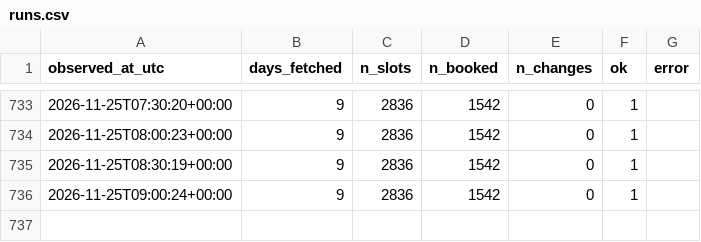
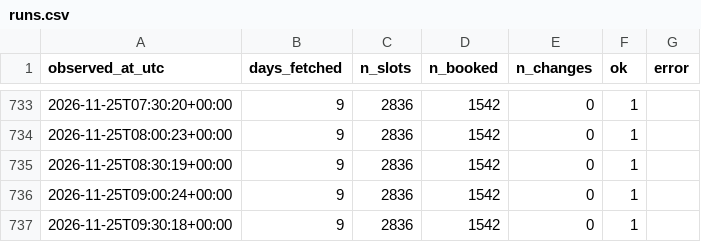
Before and after one commit to Shawn-Xiao40/utsc-room-tracker, a CSV file: data/runs.csv, drawn as a sheet; only a part is shown, gaps mark what is left out; the diff names each change by its address in the sheet, - before the commit and + after, or states it on an @@ line.

```diff
--- a/data/runs.csv
+++ b/data/runs.csv
+row 737: 2026-11-25T09:30:18+00:00 | 9 | 2836 | 1542 | 0 | 1
```
